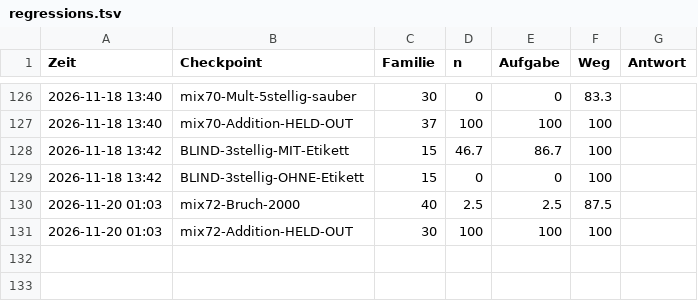
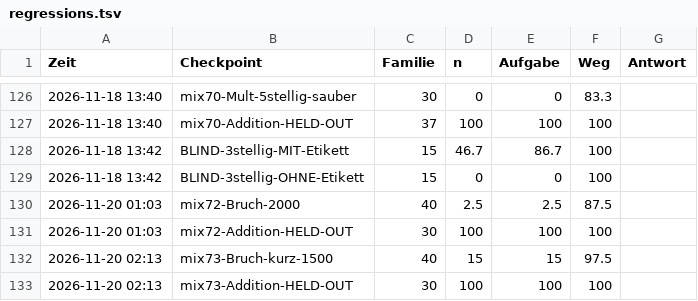
Before and after one commit to LangLi7/shiro-train, a TSV file: docs/regressions.tsv, drawn as a sheet; only a part is shown, gaps mark what is left out.

```diff
--- a/docs/regressions.tsv
+++ b/docs/regressions.tsv
@@ -131 +131,3 @@ Zeit	Checkpoint	Familie	n	Aufgabe	Weg	Antwort
 2026-11-20 01:03	mix72-Addition-HELD-OUT	30	100	100	100
+2026-11-20 02:13	mix73-Bruch-kurz-1500	40	15	15	97.5
+2026-11-20 02:13	mix73-Addition-HELD-OUT	30	100	100	100
```
Also changed, not shown: 1 other file.
